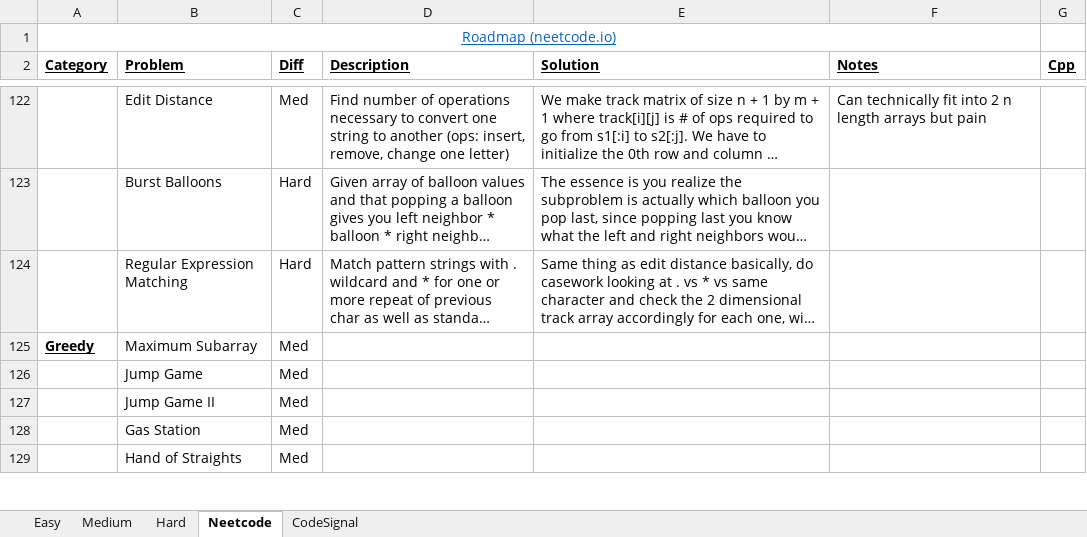
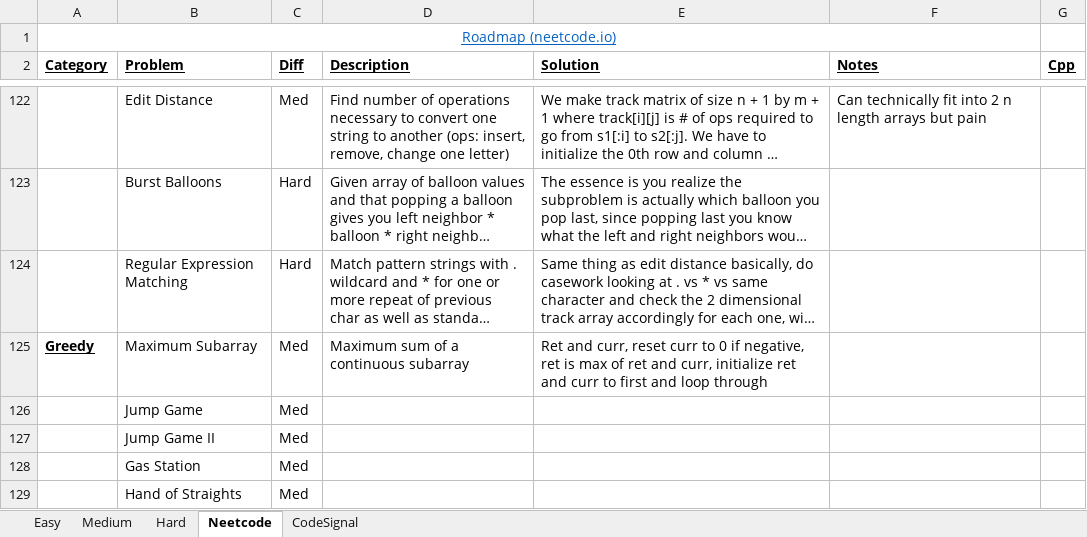
Before and after one commit to eric-zzhou/LeetcodeGrind, an Excel workbook: LeetCode.xlsx, sheet Neetcode, drawn as a sheet; only a part is shown, gaps mark what is left out; long unchanged cells end in …; values as stored, in another font and other column widths than the file's, no borders; conditional formats not drawn; the diff names each change by its address in the sheet, - before the commit and + after, or states it on an @@ line.

Commit message:
Finished max subarray

```diff
--- a/LeetCode.xlsx (sheet Neetcode)
+++ b/LeetCode.xlsx (sheet Neetcode)
-D125 (Description): (empty)
+D125 (Description): Maximum sum of a continuous subarray
-E125 (Solution): (empty)
+E125 (Solution): Ret and curr, reset curr to 0 if negative, ret is max of ret and curr, initialize ret and curr to first and loop through
```
Also changed, not shown: 1 other file.
